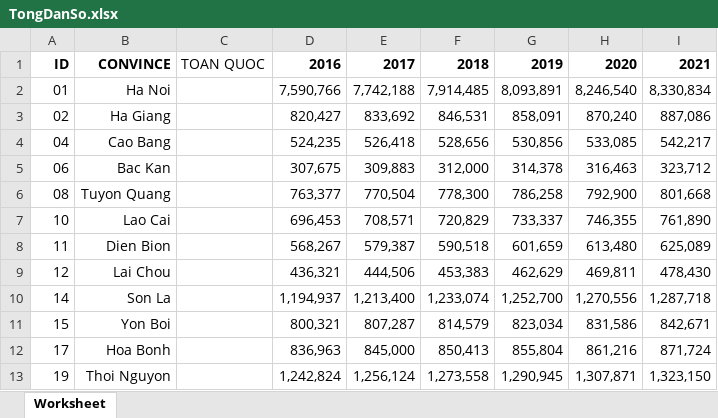
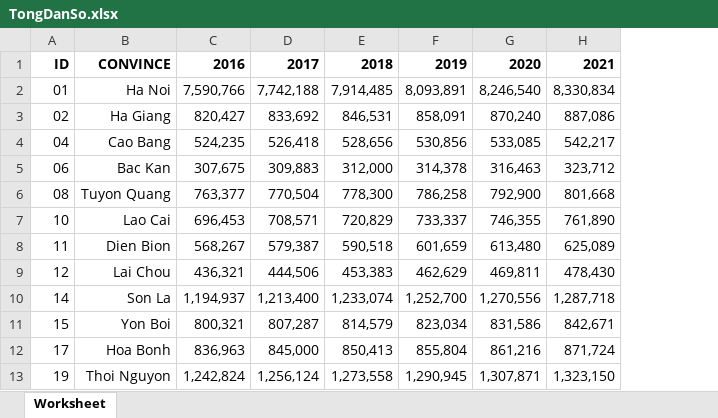
Before and after one commit to petertran410/Data_Visual_Project, an Excel workbook: src/Density/TongDanSo.xlsx, sheet Worksheet, drawn as a sheet; only a part is shown; values as stored, in another font and other column widths than the file's, no borders; the diff names each change by its address in the sheet, - before the commit and + after, or states it on an @@ line.

```diff
--- a/src/Density/TongDanSo.xlsx (sheet Worksheet)
+++ b/src/Density/TongDanSo.xlsx (sheet Worksheet)
-column C, row 1: TOAN QUOC
```
Also changed, not shown: 5 other files.
